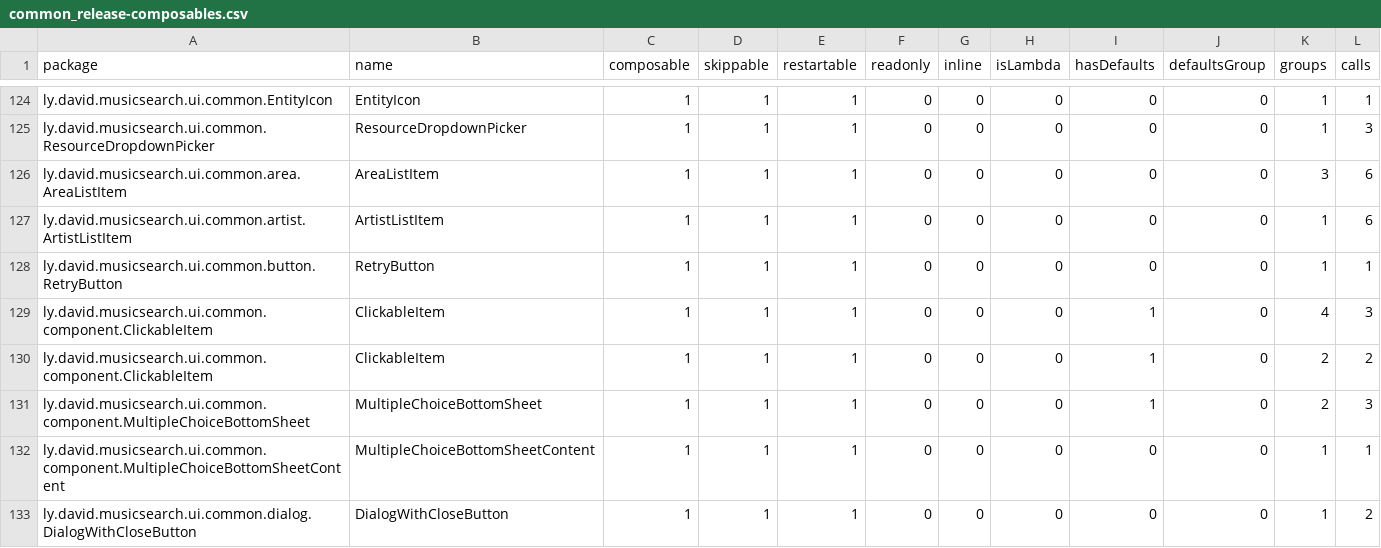
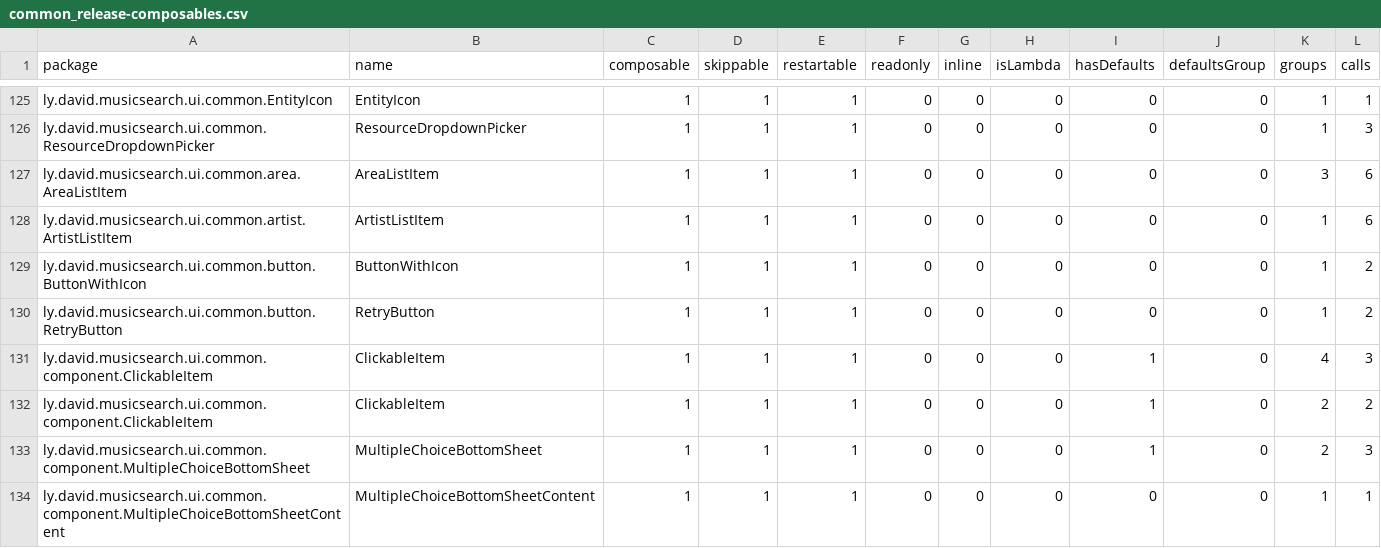
Before and after one commit to lydavid/MusicSearch, a CSV file: ui/common/compose_reports/common_release-composables.csv, drawn as a sheet; only a part is shown, gaps mark what is left out; the shorter side is filled out with more unchanged rows; the diff covers the shown part only.

```diff
--- a/ui/common/compose_reports/common_release-composables.csv
+++ b/ui/common/compose_reports/common_release-composables.csv
@@ -127,3 +128,4 @@ ly.david.musicsearch.ui.common.area.AreaListItem,AreaListItem,1,1,1,0,0,0,0,0,3,
 ly.david.musicsearch.ui.common.artist.ArtistListItem,ArtistListItem,1,1,1,0,0,0,0,0,1,6,
-ly.david.musicsearch.ui.common.button.RetryButton,RetryButton,1,1,1,0,0,0,0,0,1,1,
+ly.david.musicsearch.ui.common.button.ButtonWithIcon,ButtonWithIcon,1,1,1,0,0,0,0,0,1,2,
+ly.david.musicsearch.ui.common.button.RetryButton,RetryButton,1,1,1,0,0,0,0,0,1,2,
 ly.david.musicsearch.ui.common.component.ClickableItem,ClickableItem,1,1,1,0,0,0,1,0,4,3,
```
Also changed, not shown: 4 added rows and 8 edited cells elsewhere in this file, shared/feature/listens/compose_reports/listens_release-composables.csv, 25 other files.
